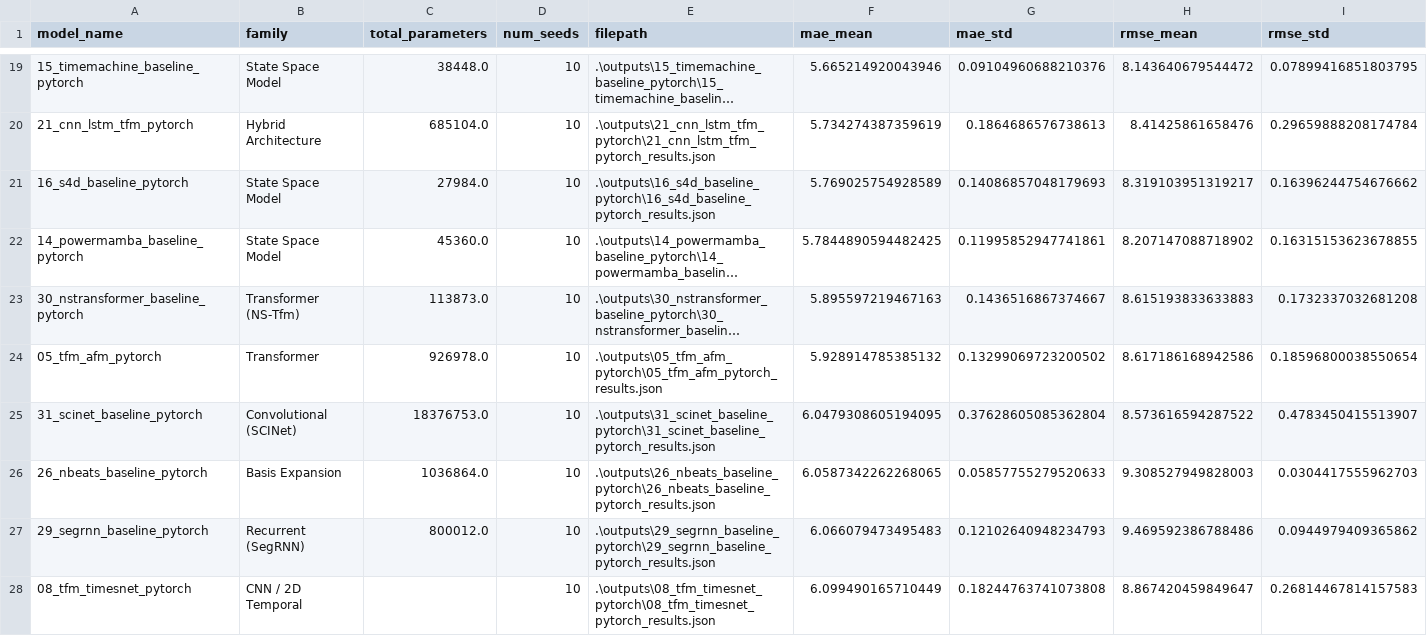
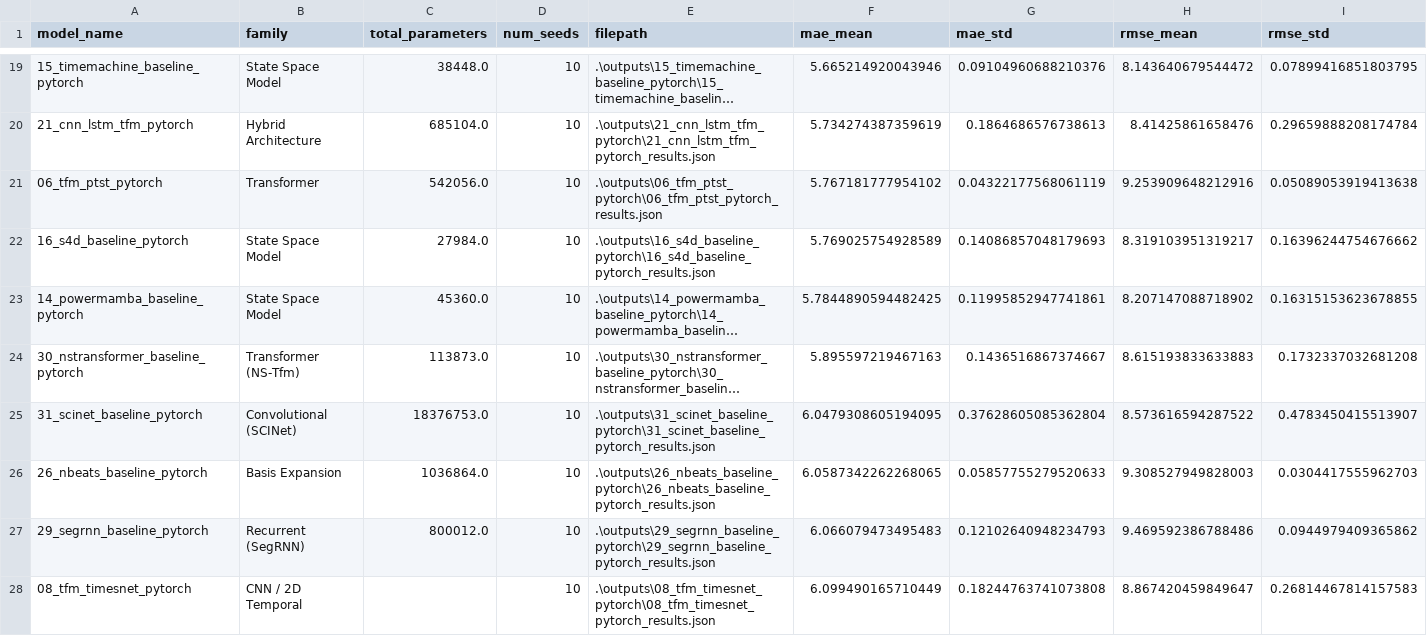
Before and after one commit to golfdesu/my-model, a CSV file: outputs/benchmark_summary.csv, drawn as a sheet; only a part is shown, gaps mark what is left out; long unchanged cells end in …; removed rows and columns are numbered as before the commit, all else as after; rows hold the shown columns only; the diff covers the shown part only; the diff names each change by its address in the sheet, - before the commit and + after, or states it on an @@ line.

Commit message:
docs(benchmark): update 32-model rankings, plots, and document architectural pitfalls on EV load

```diff
--- a/outputs/benchmark_summary.csv
+++ b/outputs/benchmark_summary.csv
+row 21: 06_tfm_ptst_pytorch | Transformer | 542056.0 | 10 | .\outputs\06_tfm_ptst_pytorch\06_tfm_ptst_pytorch_results.json | 5.767181777954102 | 0.04322177568061119 | 9.253909648212916 | 0.05089053919413638
-row 24: 05_tfm_afm_pytorch | Transformer | 926978.0 | 10 | .\outputs\05_tfm_afm_pytorch\05_tfm_afm_pytorch_results.json | 5.928914785385132 | 0.13299069723200502 | 8.617186168942586 | 0.18596800038550654
```
Also changed, not shown: 2 added rows and 2 removed rows elsewhere in this file, 7 other files.
